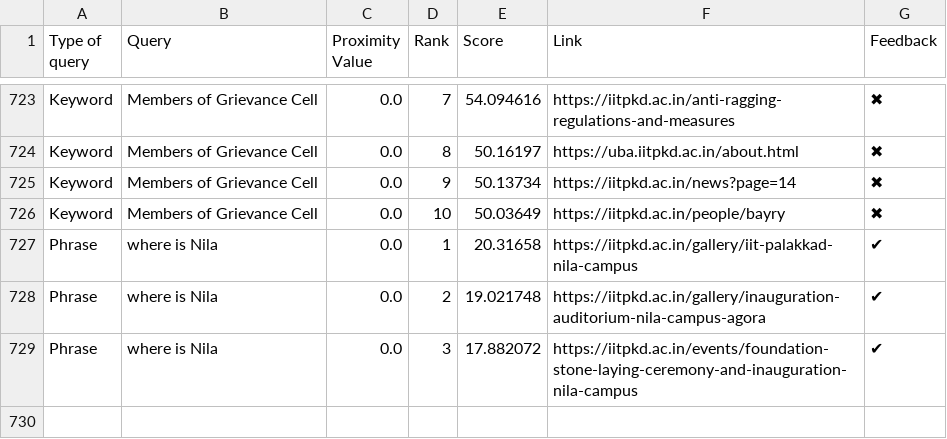
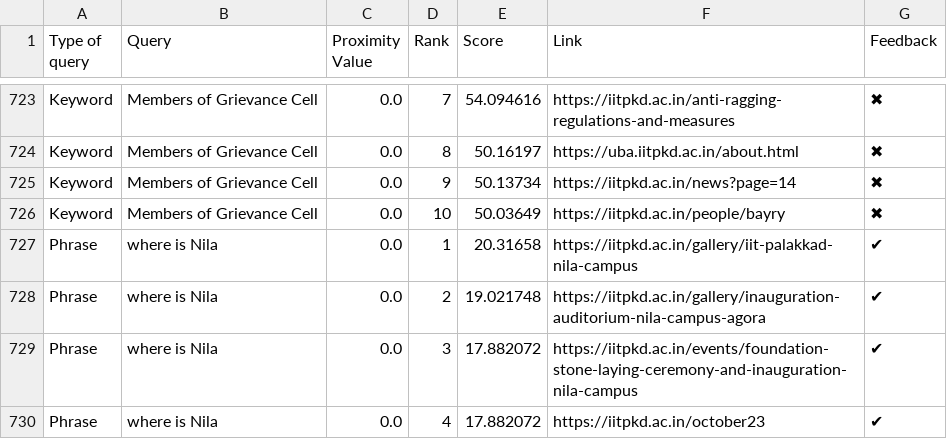
Before and after one commit to Yagneshv1/btp, a CSV file: evaluation_results.csv, drawn as a sheet; only a part is shown, gaps mark what is left out; the diff names each change by its address in the sheet, - before the commit and + after, or states it on an @@ line.

Commit message:
Update CSV file

```diff
--- a/evaluation_results.csv
+++ b/evaluation_results.csv
+row 730: Phrase | where is Nila | 0.0 | 4 | 17.882072 | https://iitpkd.ac.in/october23 | ✔
```
